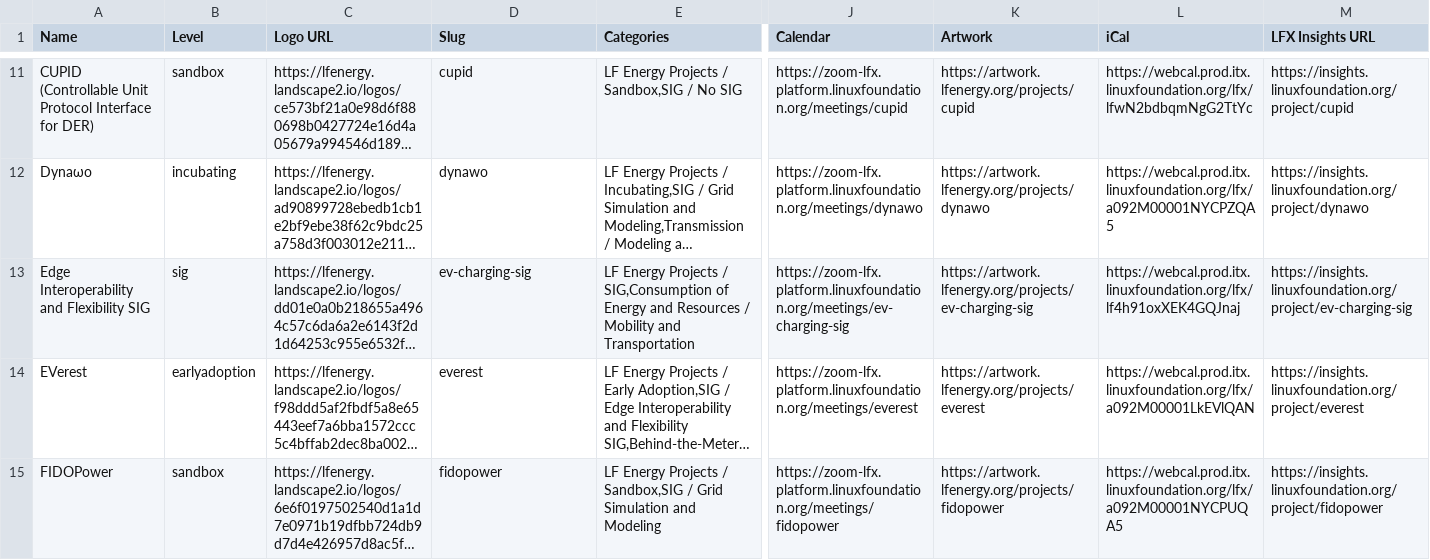
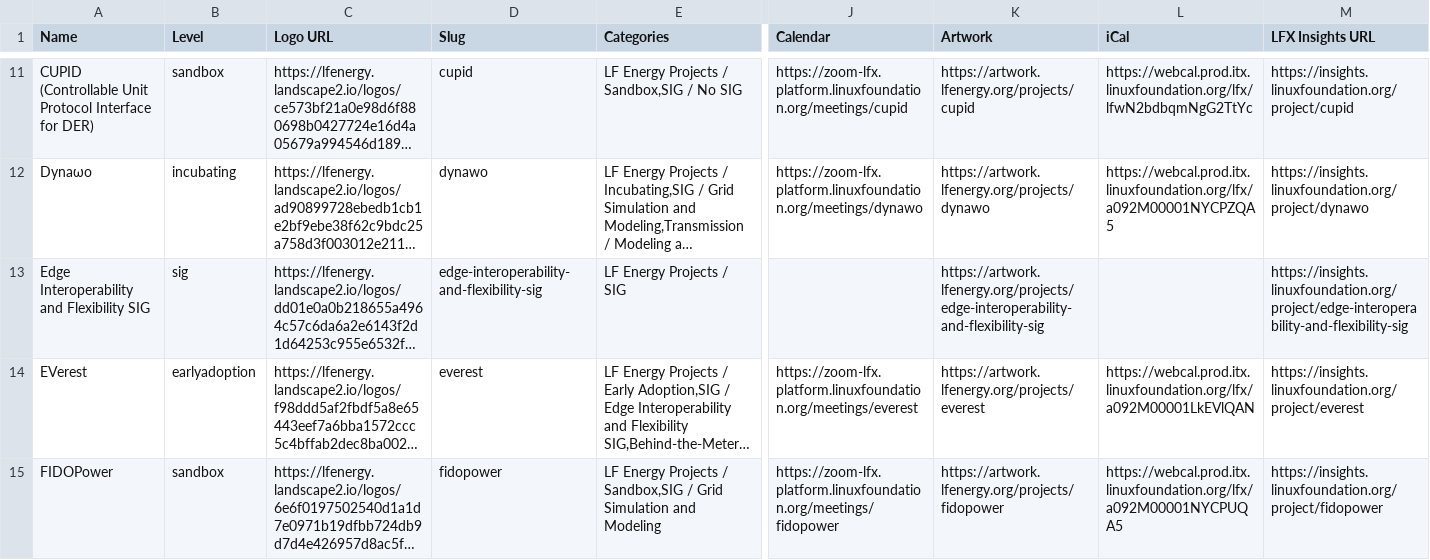
Before and after one commit to lf-energy/tac, a CSV file: _data/projects.csv, drawn as a sheet; only a part is shown, gaps mark what is left out; long unchanged cells end in …; the diff names each change by its address in the sheet, - before the commit and + after, or states it on an @@ line.

Commit message:
Update Data Sources from LFX 2026-01-21 (#733)

```diff
--- a/_data/projects.csv
+++ b/_data/projects.csv
-D13 (Slug): ev-charging-sig
+D13 (Slug): edge-interoperability-and-flexibility-sig
-E13 (Categories): …Projects / SIG,Consumption of Energy and Resources / Mobility and Transportation
+E13 (Categories): …Projects / SIG
-J13 (Calendar): https://zoom-lfx.platform.linuxfoundation.org/meetings/ev-charging-sig
+J13 (Calendar): (empty)
-K13 (Artwork): https://artwork.lfenergy.org/projects/ev-charging-sig
+K13 (Artwork): https://artwork.lfenergy.org/projects/edge-interoperability-and-flexibility-sig
-L13 (iCal): https://webcal.prod.itx.linuxfoundation.org/lfx/lf4h91oxXEK4GQJnaj
+L13 (iCal): (empty)
-M13 (LFX Insights URL): https://insights.linuxfoundation.org/project/ev-charging-sig
+M13 (LFX Insights URL): https://insights.linuxfoundation.org/project/edge-interoperability-and-flexibility-sig
```
Also changed, not shown: 1 other file.
